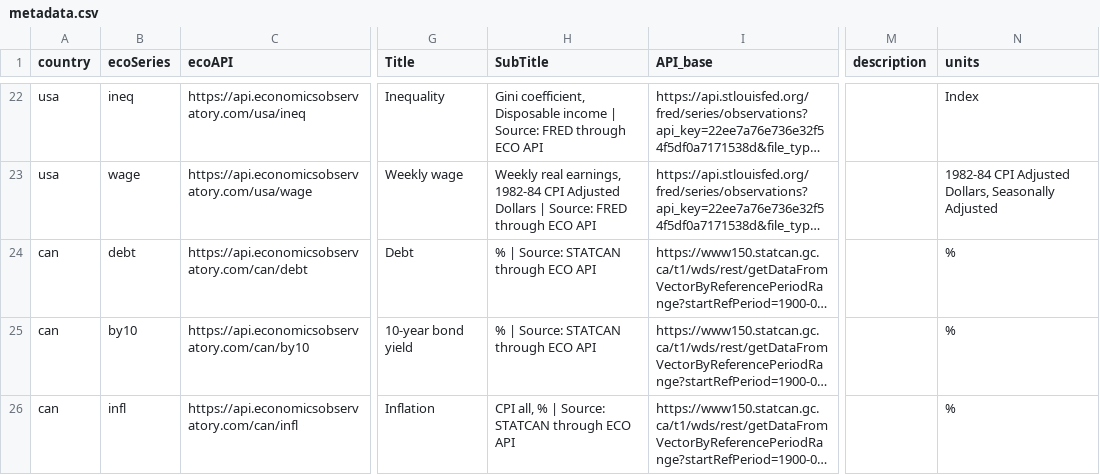
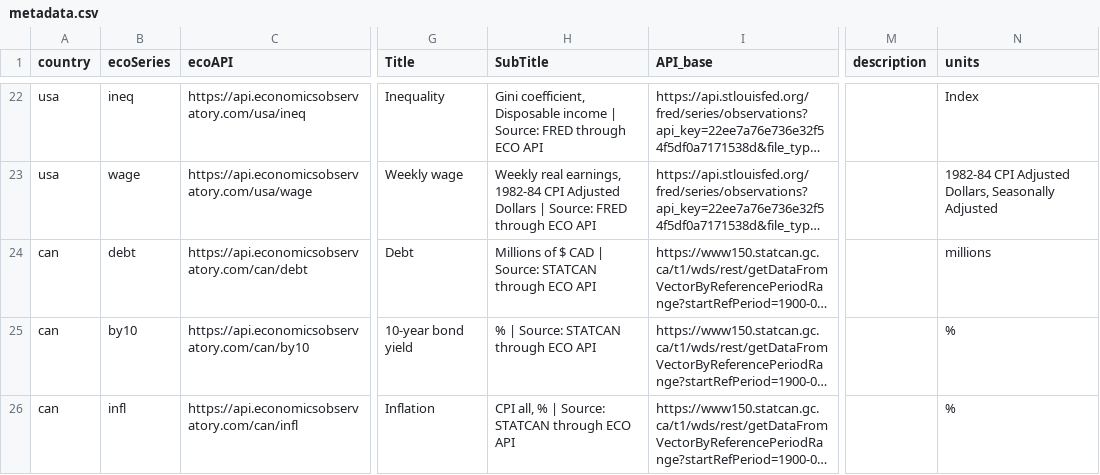
Before and after one commit to dev-grizzly/api, a CSV file: metadata.csv, drawn as a sheet; only a part is shown, gaps mark what is left out; long unchanged cells end in …; the diff covers the shown part only; the diff names each change by its address in the sheet, - before the commit and + after, or states it on an @@ line.

Commit message:
Update metadata.csv

```diff
--- a/metadata.csv
+++ b/metadata.csv
-H24 (SubTitle): % | Source: STATCAN through ECO API
+H24 (SubTitle): Millions of $ CAD | Source: STATCAN through ECO API
-N24 (units): %
+N24 (units): millions
```
Also changed, not shown: 10 edited cells elsewhere in this file.
